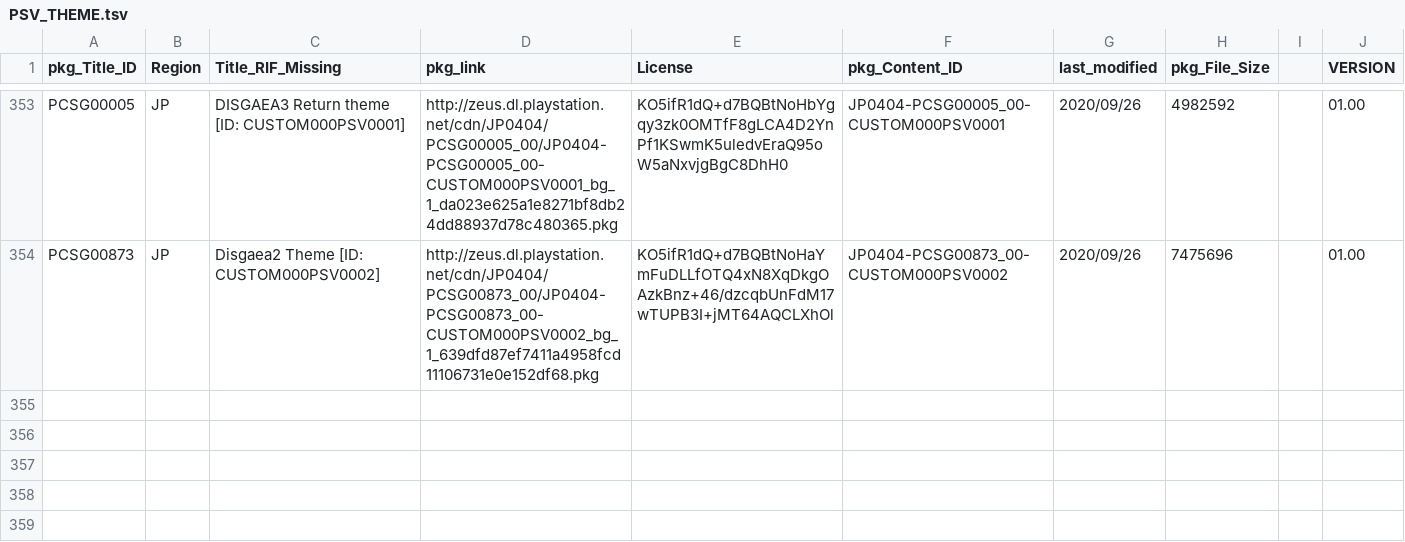
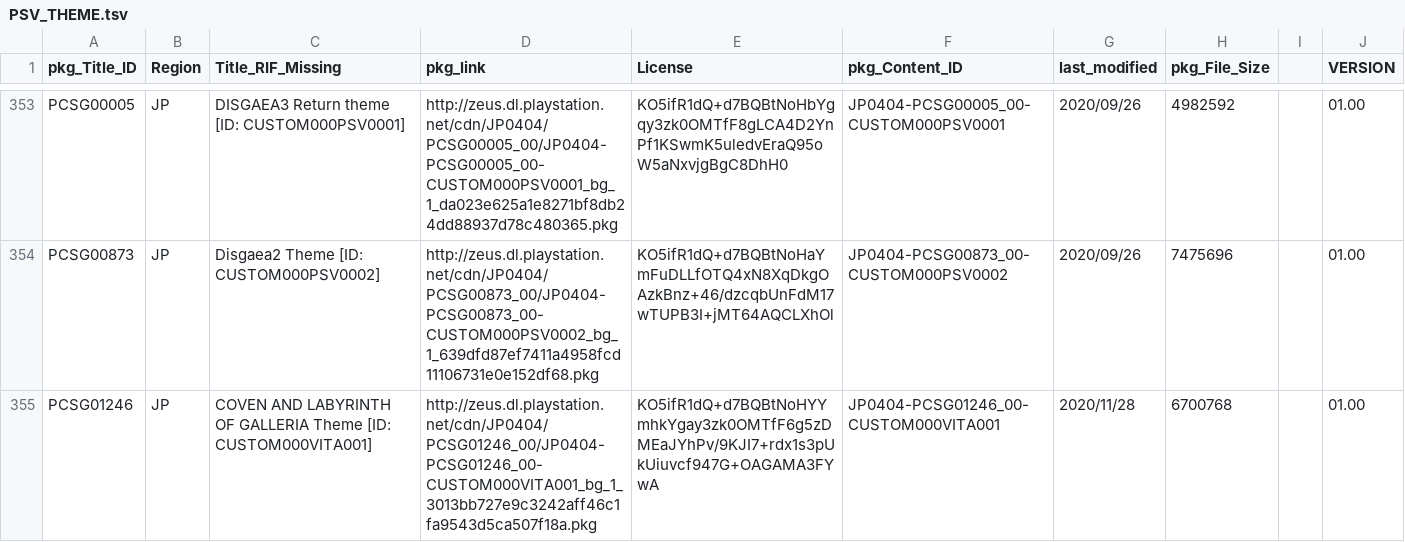
Before and after one commit to 1jtp8sobiu/NPS_JP, a TSV file: rearrange/PSV_THEME.tsv, drawn as a sheet; only a part is shown, gaps mark what is left out.

```diff
--- a/rearrange/PSV_THEME.tsv
+++ b/rearrange/PSV_THEME.tsv
@@ -354 +354,2 @@ PCSG00005	JP	DISGAEA3 Return theme          [ID: CUSTOM000PSV0001]	http://zeus.d
 PCSG00873	JP	Disgaea2 Theme          [ID: CUSTOM000PSV0002]	http://zeus.dl.playstation.net/cdn/JP0404/PCSG00873_00/JP0404-PCSG00873_00-CUSTOM000PSV0002_bg_1_639dfd87ef7411a4958fcd11106731e0e152df68.pkg	KO5ifR1dQ+d7BQBtNoHaYmFuDLLfOTQ4xN8XqDkgOAzkBnz+46/dzcqbUnFdM17wTUPB3I+jMT64AQCLXhOl	JP0404-PCSG00873_00-CUSTOM000PSV0002	2020/09/26	7475696		01.00
+PCSG01246	JP	COVEN AND LABYRINTH OF GALLERIA Theme          [ID: CUSTOM000VITA001]	http://zeus.dl.playstation.net/cdn/JP0404/PCSG01246_00/JP0404-PCSG01246_00-CUSTOM000VITA001_bg_1_3013bb727e9c3242aff46c1fa9543d5ca507f18a.pkg	KO5ifR1dQ+d7BQBtNoHYYmhkYgay3zk0OMTfF6g5zDMEaJYhPv/9KJI7+rdx1s3pUkUiuvcf947G+OAGAMA3FYwA	JP0404-PCSG01246_00-CUSTOM000VITA001	2020/11/28	6700768		01.00
```
Also changed, not shown: 2 other files.
